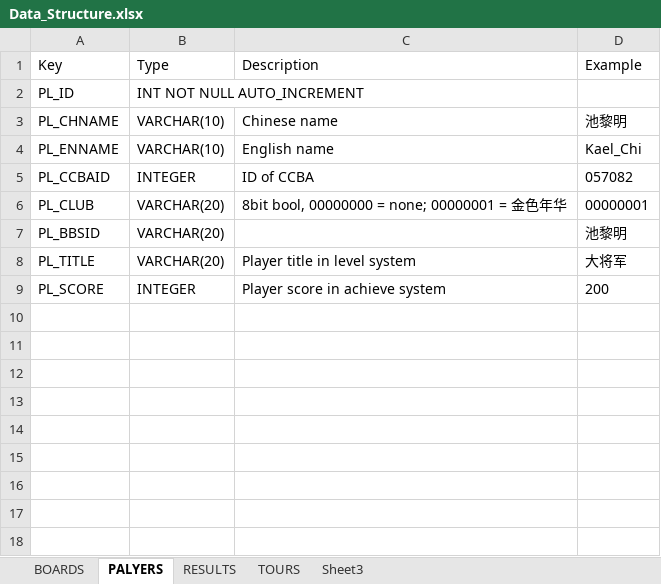
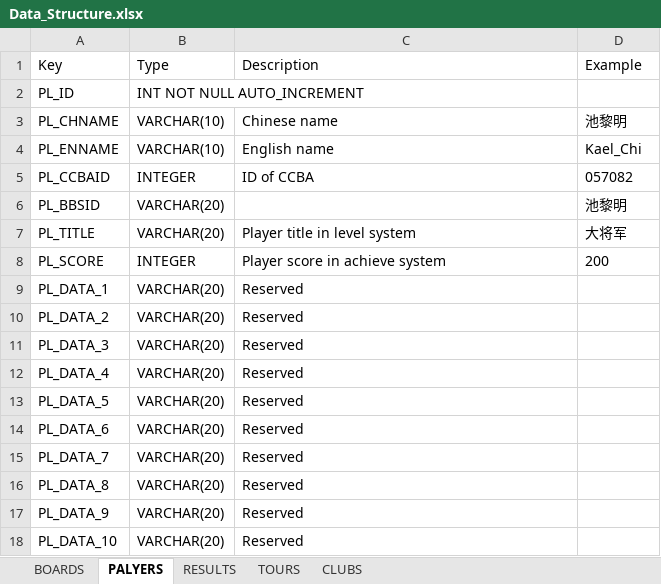
Before and after one commit to chiliming/Bridge_Database, an Excel workbook: Bridge_Database/External_File/Documents/Data_Structure.xlsx, sheet PALYERS, drawn as a sheet; values as stored, in another font and other column widths than the file's, no borders; removed rows and columns are numbered as before the commit, all else as after; the diff names each change by its address in the sheet, - before the commit and + after, or states it on an @@ line.

Commit message:
Add table 'CLUBS'. Make table 'RESULTS' as the relationship table among players, boards, tours and clubs.

```diff
--- a/Bridge_Database/External_File/Documents/Data_Structure.xlsx (sheet PALYERS)
+++ b/Bridge_Database/External_File/Documents/Data_Structure.xlsx (sheet PALYERS)
-sheet tab: Sheet3
+sheet tab: CLUBS
-row 6: PL_CLUB | VARCHAR(20) | 8bit bool, 00000000 = none; 00000001 = 金色年华 | 00000001
+row 9: PL_DATA_1 | VARCHAR(20) | Reserved
+row 10: PL_DATA_2 | VARCHAR(20) | Reserved
+row 11: PL_DATA_3 | VARCHAR(20) | Reserved
+row 12: PL_DATA_4 | VARCHAR(20) | Reserved
+row 13: PL_DATA_5 | VARCHAR(20) | Reserved
+row 14: PL_DATA_6 | VARCHAR(20) | Reserved
+row 15: PL_DATA_7 | VARCHAR(20) | Reserved
+row 16: PL_DATA_8 | VARCHAR(20) | Reserved
+row 17: PL_DATA_9 | VARCHAR(20) | Reserved
+row 18: PL_DATA_10 | VARCHAR(20) | Reserved
```
Also changed, not shown: sheet RESULTS, sheet CLUBS, sheet BOARDS, sheet TOURS.
